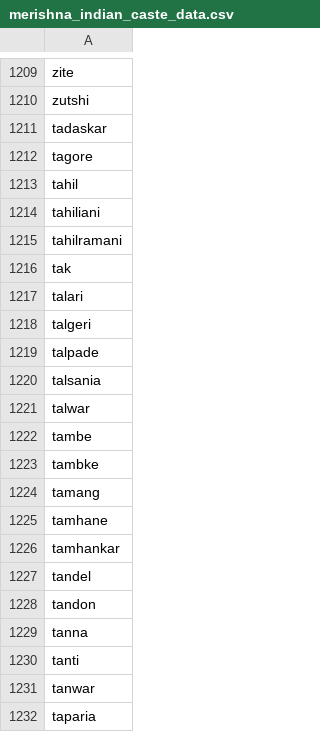
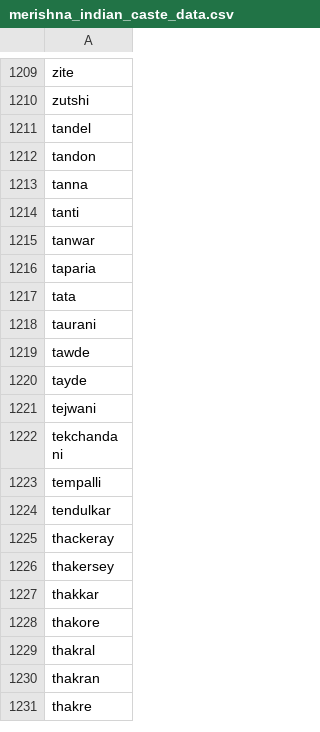
Before and after one commit to rohankgeorge/PII-Redactor, a CSV file: data/raw_names/merishna_indian_caste_data.csv, drawn as a sheet; only a part is shown, gaps mark what is left out; the shorter side is filled out with more unchanged rows.

```diff
--- a/data/raw_names/merishna_indian_caste_data.csv
+++ b/data/raw_names/merishna_indian_caste_data.csv
@@ -1210,18 +1210,2 @@ zite
 zutshi
-tadaskar
-tagore
-tahil
-tahiliani
-tahilramani
-tak
-talari
-talgeri
-talpade
-talsania
-talwar
-tambe
-tambke
-tamang
-tamhane
-tamhankar
 tandel
```
